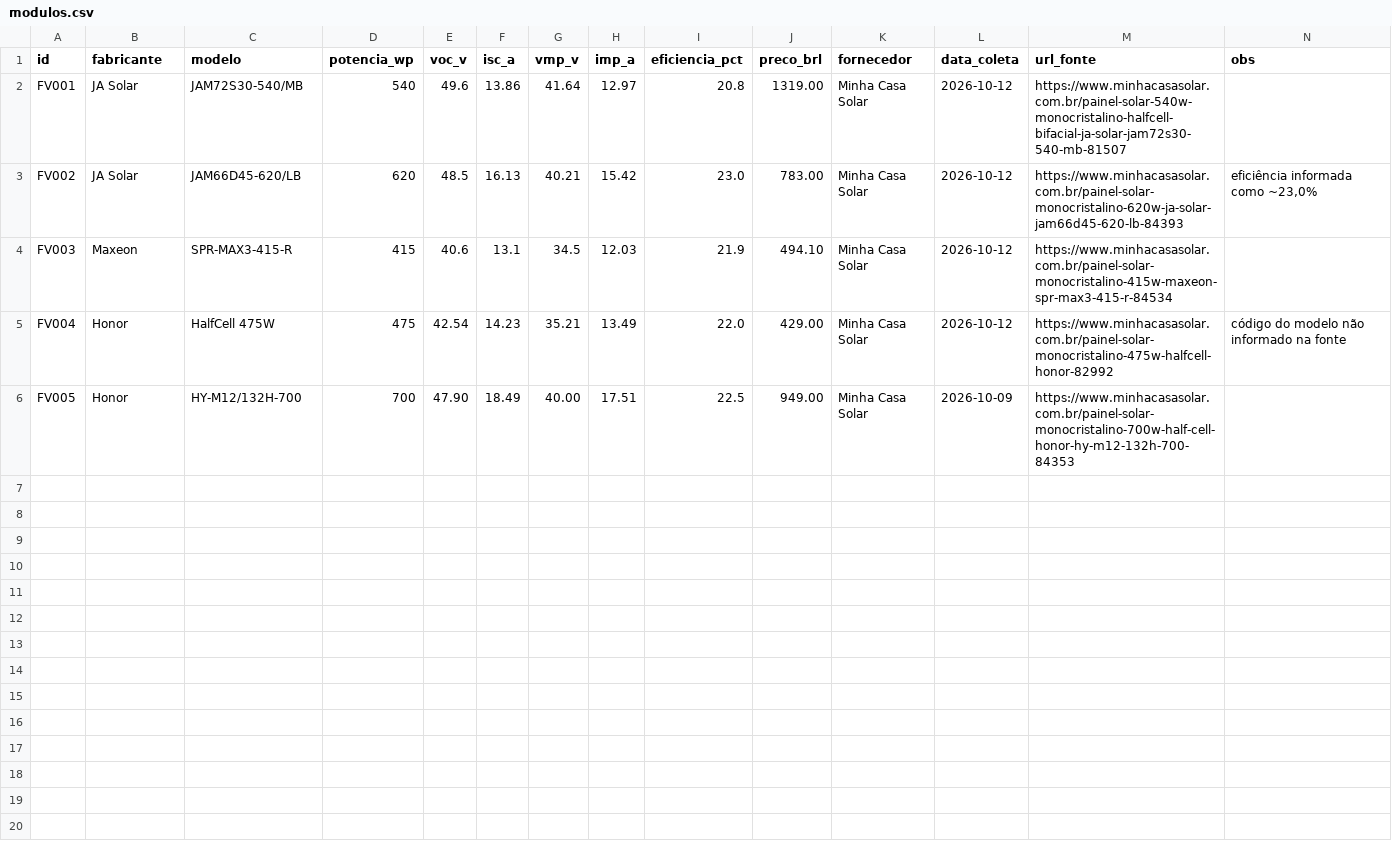
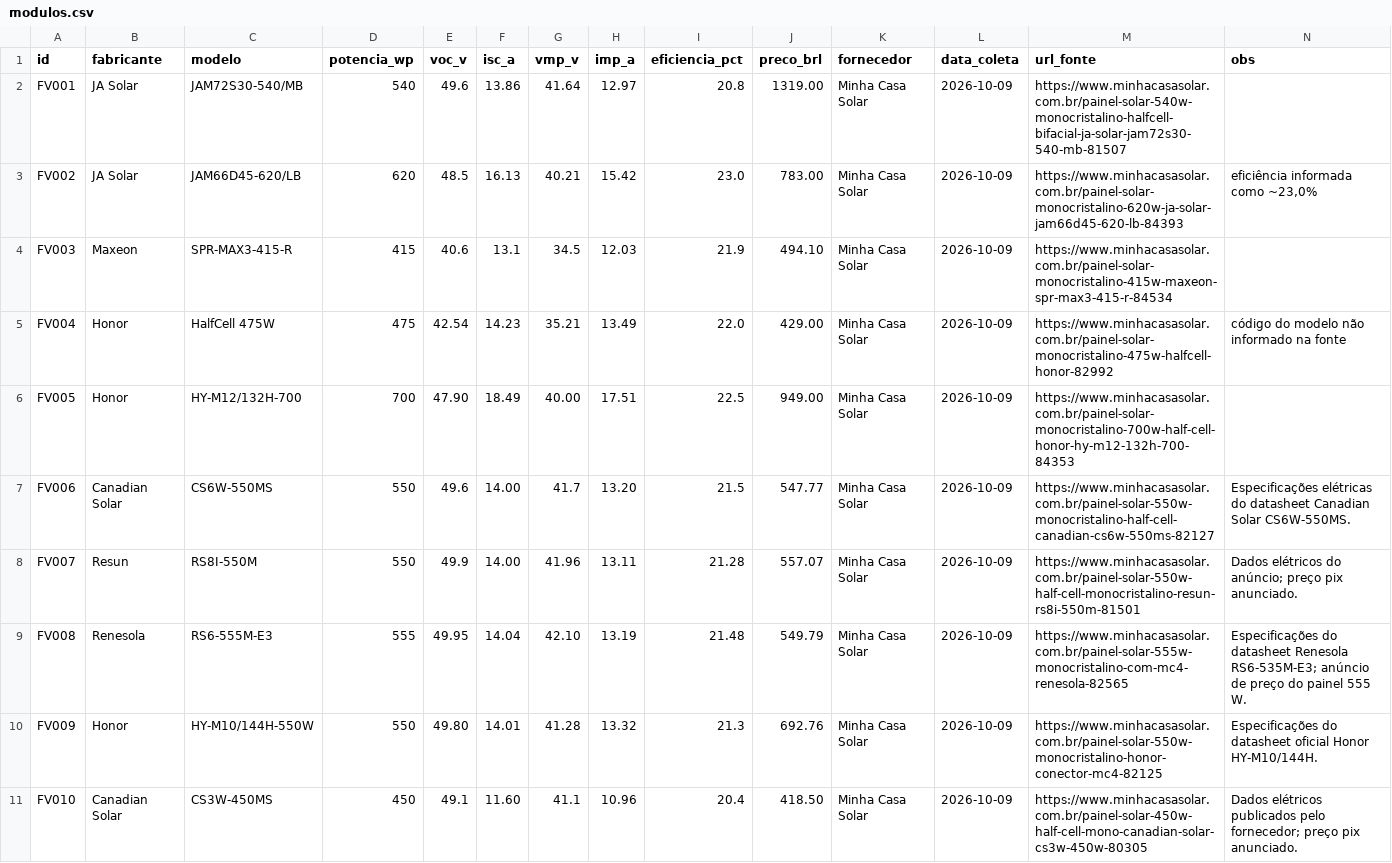
Before and after one commit to NayhelyEstela/Dimensionamento-energetico-residencial, a CSV file: modulos.csv, drawn as a sheet.

Commit message:
adicionar dados de modulos.csv

```diff
--- a/modulos.csv
+++ b/modulos.csv
@@ -1,6 +1,11 @@
 id,fabricante,modelo,potencia_wp,voc_v,isc_a,vmp_v,imp_a,eficiencia_pct,preco_brl,fornecedor,data_coleta,url_fonte,obs
-FV001,JA Solar,JAM72S30-540/MB,540,49.6,13.86,41.64,12.97,20.8,1319.00,Minha Casa Solar,2026-10-12,https://www.minhacasasolar.com.br/painel-solar-540w-monocristalino-halfcell-bifacial-ja-solar-jam72s30-540-mb-81507,
-FV002,JA Solar,JAM66D45-620/LB,620,48.5,16.13,40.21,15.42,23.0,783.00,Minha Casa Solar,2026-10-12,https://www.minhacasasolar.com.br/painel-solar-monocristalino-620w-ja-solar-jam66d45-620-lb-84393,"eficiência informada como ~23,0%"
-FV003,Maxeon,SPR-MAX3-415-R,415,40.6,13.1,34.5,12.03,21.9,494.10,Minha Casa Solar,2026-10-12,https://www.minhacasasolar.com.br/painel-solar-monocristalino-415w-maxeon-spr-max3-415-r-84534,
-FV004,Honor,HalfCell 475W,475,42.54,14.23,35.21,13.49,22.0,429.00,Minha Casa Solar,2026-10-12,https://www.minhacasasolar.com.br/painel-solar-monocristalino-475w-halfcell-honor-82992,código do modelo não informado na fonte
+FV001,JA Solar,JAM72S30-540/MB,540,49.6,13.86,41.64,12.97,20.8,1319.00,Minha Casa Solar,2026-10-09,https://www.minhacasasolar.com.br/painel-solar-540w-monocristalino-halfcell-bifacial-ja-solar-jam72s30-540-mb-81507,
+FV002,JA Solar,JAM66D45-620/LB,620,48.5,16.13,40.21,15.42,23.0,783.00,Minha Casa Solar,2026-10-09,https://www.minhacasasolar.com.br/painel-solar-monocristalino-620w-ja-solar-jam66d45-620-lb-84393,"eficiência informada como ~23,0%"
+FV003,Maxeon,SPR-MAX3-415-R,415,40.6,13.1,34.5,12.03,21.9,494.10,Minha Casa Solar,2026-10-09,https://www.minhacasasolar.com.br/painel-solar-monocristalino-415w-maxeon-spr-max3-415-r-84534,
+FV004,Honor,HalfCell 475W,475,42.54,14.23,35.21,13.49,22.0,429.00,Minha Casa Solar,2026-10-09,https://www.minhacasasolar.com.br/painel-solar-monocristalino-475w-halfcell-honor-82992,código do modelo não informado na fonte
 FV005,Honor,HY-M12/132H-700,700,47.90,18.49,40.00,17.51,22.5,949.00,Minha Casa Solar,2026-10-09,https://www.minhacasasolar.com.br/painel-solar-monocristalino-700w-half-cell-honor-hy-m12-132h-700-84353,
+FV006,Canadian Solar,CS6W-550MS,550,49.6,14.00,41.7,13.20,21.5,547.77,Minha Casa Solar,2026-10-09,https://www.minhacasasolar.com.br/painel-solar-550w-monocristalino-half-cell-canadian-cs6w-550ms-82127,Especificações elétricas do datasheet Canadian Solar CS6W-550MS.
+FV007,Resun,RS8I-550M,550,49.9,14.00,41.96,13.11,21.28,557.07,Minha Casa Solar,2026-10-09,https://www.minhacasasolar.com.br/painel-solar-550w-half-cell-monocristalino-resun-rs8i-550m-81501,Dados elétricos do anúncio; preço pix anunciado.
+FV008,Renesola,RS6-555M-E3,555,49.95,14.04,42.10,13.19,21.48,549.79,Minha Casa Solar,2026-10-09,https://www.minhacasasolar.com.br/painel-solar-555w-monocristalino-com-mc4-renesola-82565,Especificações do datasheet Renesola RS6-535M-E3; anúncio de preço do painel 555 W.
+FV009,Honor,HY-M10/144H-550W,550,49.80,14.01,41.28,13.32,21.3,692.76,Minha Casa Solar,2026-10-09,https://www.minhacasasolar.com.br/painel-solar-550w-monocristalino-honor-conector-mc4-82125,Especificações do datasheet oficial Honor HY-M10/144H.
+FV010,Canadian Solar,CS3W-450MS,450,49.1,11.60,41.1,10.96,20.4,418.50,Minha Casa Solar,2026-10-09,https://www.minhacasasolar.com.br/painel-solar-450w-half-cell-mono-canadian-solar-cs3w-450w-80305,Dados elétricos publicados pelo fornecedor; preço pix anunciado.
```
